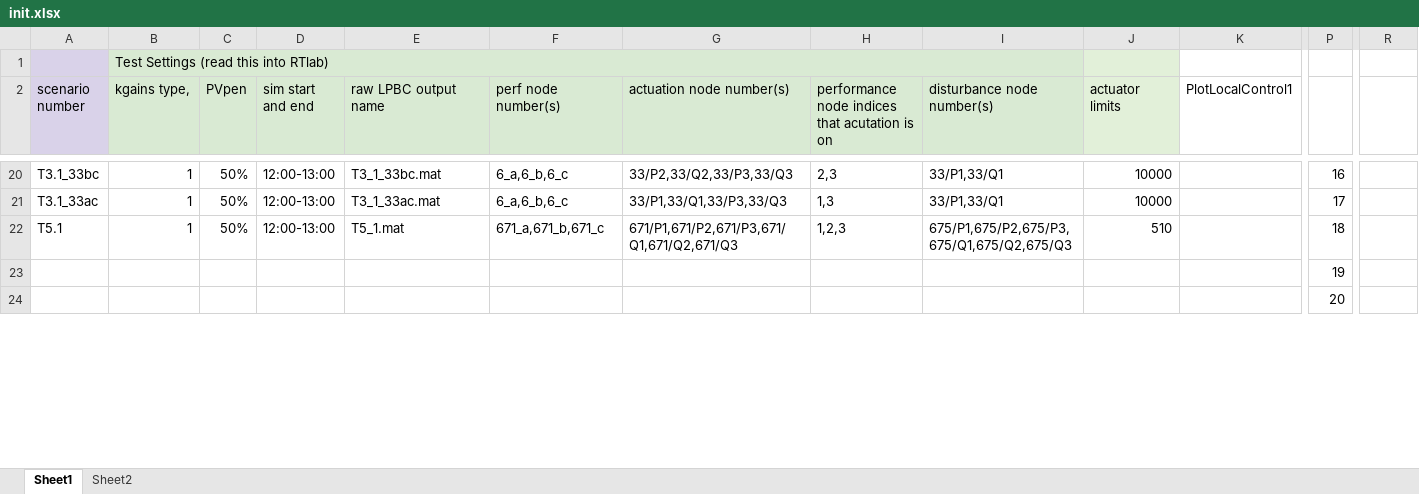
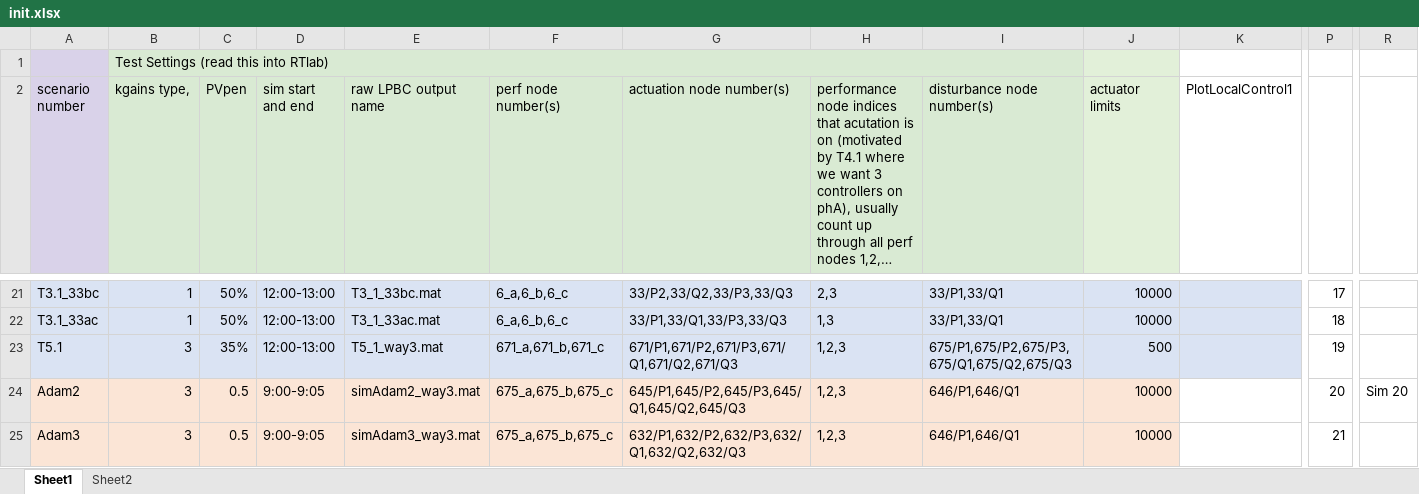
Before and after one commit to jaimiosyncrasy/LPBCcode, an Excel workbook: init.xlsx, sheet Sheet1, drawn as a sheet; only a part is shown, gaps mark what is left out; values as stored, in another font and other column widths than the file's, no borders; charts and pictures not drawn; removed rows and columns are numbered as before the commit, all else as after; rows hold the shown columns only; the diff covers the shown part only; the diff names each change by its address in the sheet, - before the commit and + after, or states it on an @@ line.

```diff
--- a/init.xlsx (sheet Sheet1)
+++ b/init.xlsx (sheet Sheet1)
-H2: …is on
+H2: …is on (motivated by T4.1 where we want 3 controllers on phA), usually count up through all perf nodes 1,2,…
-A21:K23 fill: none
+A21:K23 fill: #DAE3F3
-P21: 16
+P21: 17
-P22: 17
+P22: 18
-B23 (kgains type,): 1
+B23 (kgains type,): 3
-C23 (PVpen): 50%
+C23 (PVpen): 35%
-E23 (raw LPBC output name): T5_1.mat
+E23 (raw LPBC output name): T5_1_way3.mat
-J23 (actuator limits): 510
+J23 (actuator limits): 500
-P23: 18
+P23: 19
-row 23:  |  |  |  |  |  |  |  |  |  |  | 19
-row 24:  |  |  |  |  |  |  |  |  |  |  | 20
+row 24: Adam2 | 3 | 0.5 | 9:00-9:05 | simAdam2_way3.mat | 675_a,675_b,675_c | 645/P1,645/P2,645/P3,645/Q1,645/Q2,645/Q3 | 1,2,3 | 646/P1,646/Q1 | 10000 |  | 20 | Sim 20
+row 25: Adam3 | 3 | 0.5 | 9:00-9:05 | simAdam3_way3.mat | 675_a,675_b,675_c | 632/P1,632/P2,632/P3,632/Q1,632/Q2,632/Q3 | 1,2,3 | 646/P1,646/Q1 | 10000 |  | 21
```
Also changed, not shown: 7 added rows, 31 edited cells and cell formats elsewhere in this sheet, charts or pictures, 8 other files.
